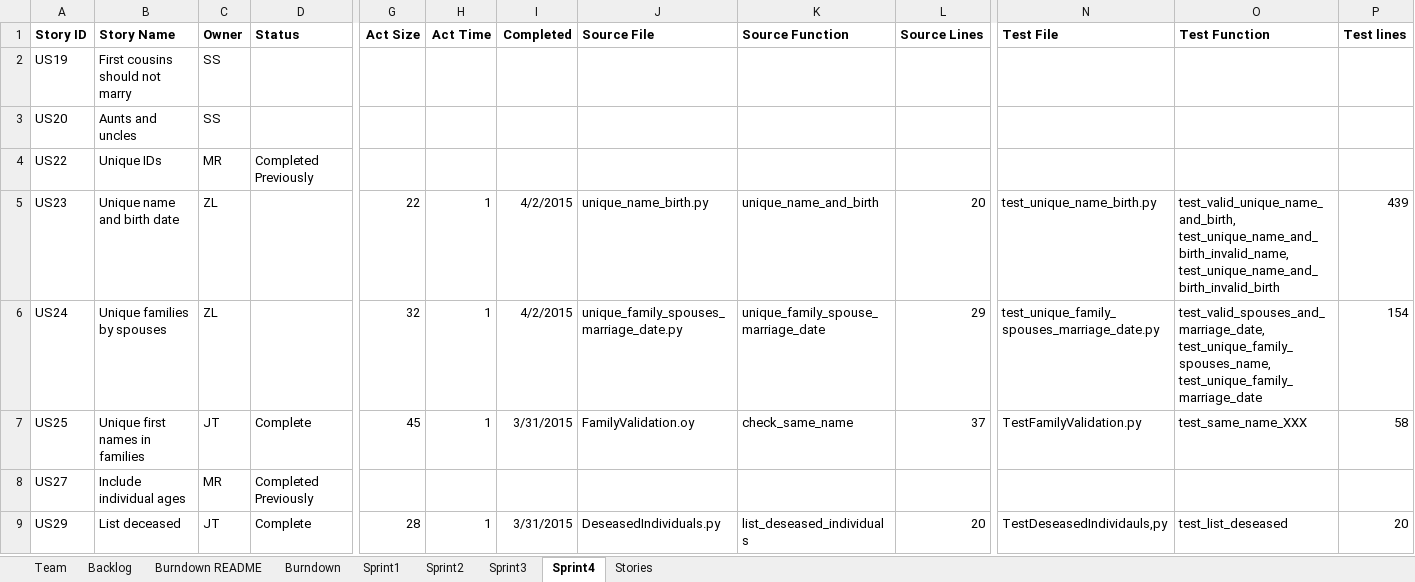
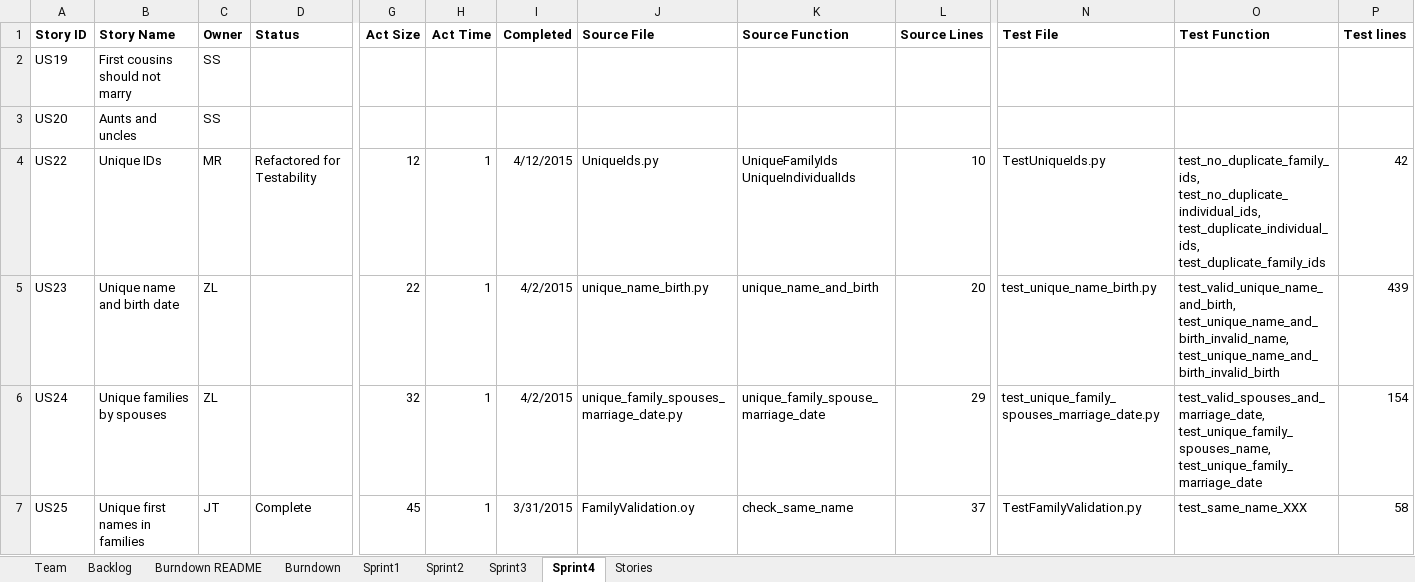
Before and after one commit to EricLin24/SSW555-DriverlessCar, an Excel workbook: TeamDReport copy.xlsx, sheet Sprint4, drawn as a sheet; only a part is shown, gaps mark what is left out; the shorter side is filled out with more unchanged rows; values as stored, in another font and other column widths than the file's, no borders; ↵ is a line break in a cell; the diff names each change by its address in the sheet, - before the commit and + after, or states it on an @@ line.

Commit message:
updated report

```diff
--- a/TeamDReport copy.xlsx (sheet Sprint4)
+++ b/TeamDReport copy.xlsx (sheet Sprint4)
-D4 (Status): Completed Previously
+D4 (Status): Refactored for Testability
-G4 (Act Size): (empty)
+G4 (Act Size): 12
-H4 (Act Time): (empty)
+H4 (Act Time): 1
-I4 (Completed): (empty)
+I4 (Completed): 4/12/2015
-J4 (Source File): (empty)
+J4 (Source File): UniqueIds.py
-K4 (Source Function): (empty)
+K4 (Source Function): UniqueFamilyIds ↵ UniqueIndividualIds
-L4 (Source Lines): (empty)
+L4 (Source Lines): 10
-N4 (Test File): (empty)
+N4 (Test File): TestUniqueIds.py
-O4 (Test Function): (empty)
+O4 (Test Function): test_no_duplicate_family_ids, ↵ test_no_duplicate_individual_ids, ↵ test_duplicate_individual_ids, ↵ test_duplicate_family_ids
-P4 (Test lines): (empty)
+P4 (Test lines): 42
```
